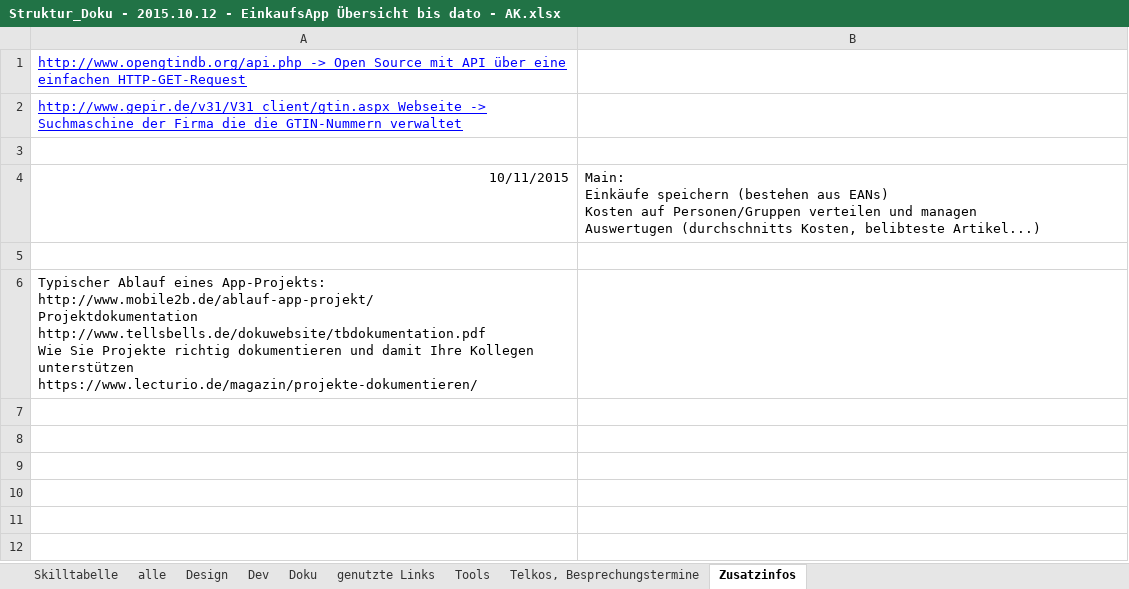
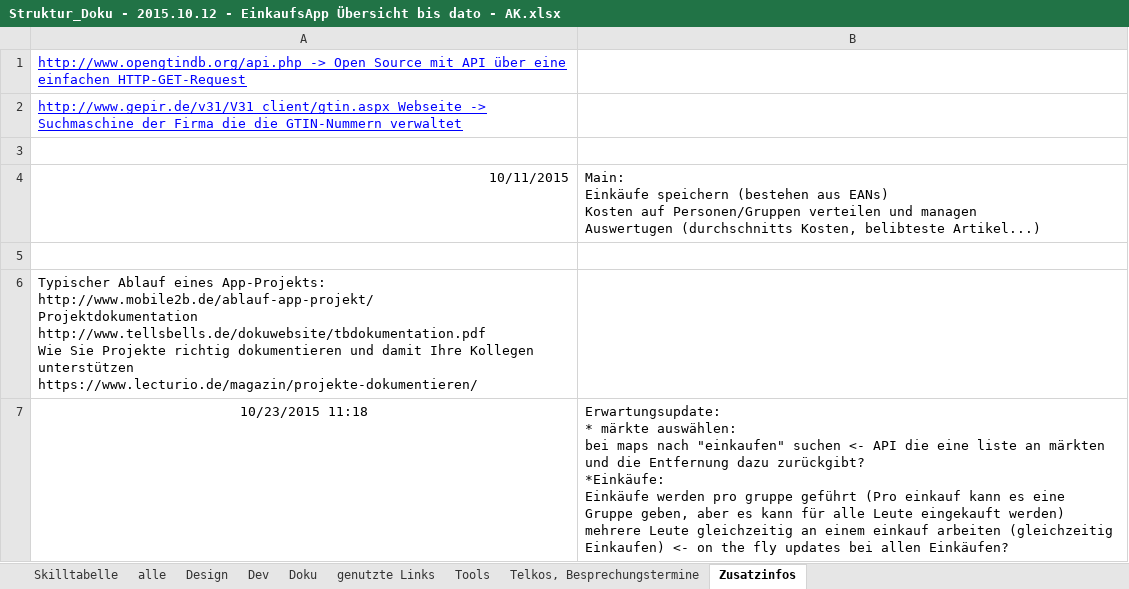
Before and after one commit to NoctivagusObitus/EinkaufsApp-Doku, an Excel workbook: Meetings/Doku/Struktur_Doku - 2015.10.12 - EinkaufsApp Übersicht bis dato - AK.xlsx, sheet Zusatzinfos, drawn as a sheet; values as stored, in another font and other column widths than the file's, no borders; ↵ is a line break in a cell; the diff names each change by its address in the sheet, - before the commit and + after, or states it on an @@ line.

```diff
--- a/Meetings/Doku/Struktur_Doku - 2015.10.12 - EinkaufsApp Übersicht bis dato - AK.xlsx (sheet Zusatzinfos)
+++ b/Meetings/Doku/Struktur_Doku - 2015.10.12 - EinkaufsApp Übersicht bis dato - AK.xlsx (sheet Zusatzinfos)
+row 7: 10/23/2015 11:18 | Erwartungsupdate: ↵ * märkte auswählen: ↵ bei maps nach "einkaufen" suchen <- API die eine liste an märkten und die Entfernung dazu zurückgibt? ↵ *Einkäufe: ↵ Einkäufe werden pro gruppe geführt (Pro einkauf kann es eine Gruppe geben, aber es kann für alle Leute eingekauft werden) ↵ mehrere Leute gleichzeitig an einem einkauf arbeiten (gleichzeitig Einkaufen) <- on the fly updates bei allen Einkäufen?
```
Also changed, not shown: sheet Telkos, Besprechungstermine, sheet Design, sheet alle.
